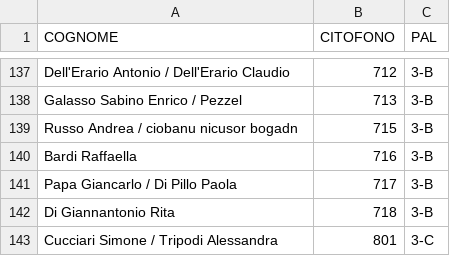
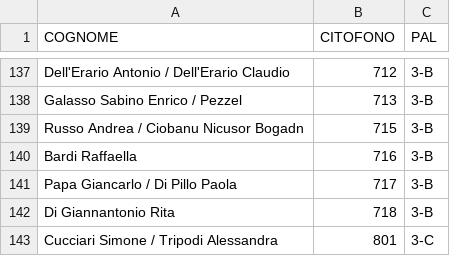
Before and after one commit to z1b-roma/z1b-roma.github.io, a CSV file: citofoni-z1b-all.csv, drawn as a sheet; only a part is shown, gaps mark what is left out.

Commit message:
Update citofoni-z1b-all.csv

```diff
--- a/citofoni-z1b-all.csv
+++ b/citofoni-z1b-all.csv
@@ -138,3 +138,3 @@ Dell'Erario Antonio / Dell'Erario Claudio;712;3-B
 Galasso Sabino Enrico / Pezzel;713;3-B
-Russo Andrea / ciobanu nicusor bogadn;715;3-B
+Russo Andrea / Ciobanu Nicusor Bogadn;715;3-B
 Bardi Raffaella;716;3-B
```
